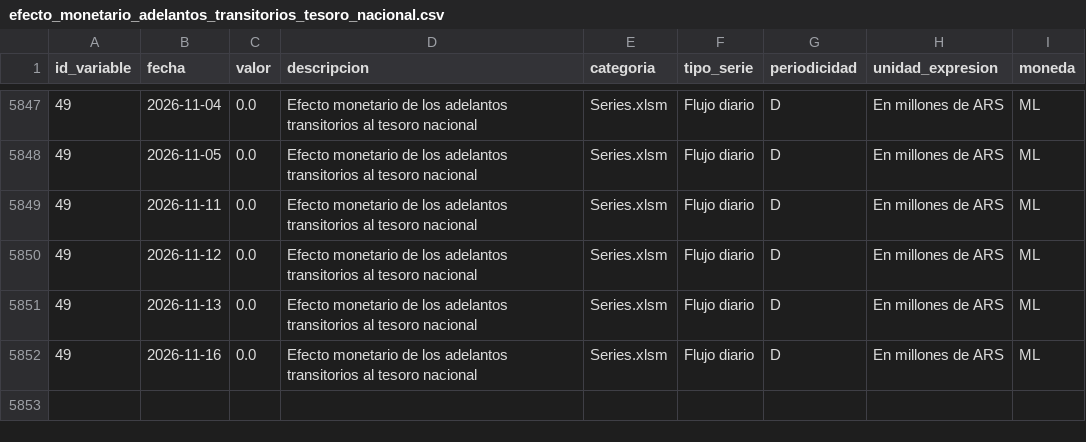
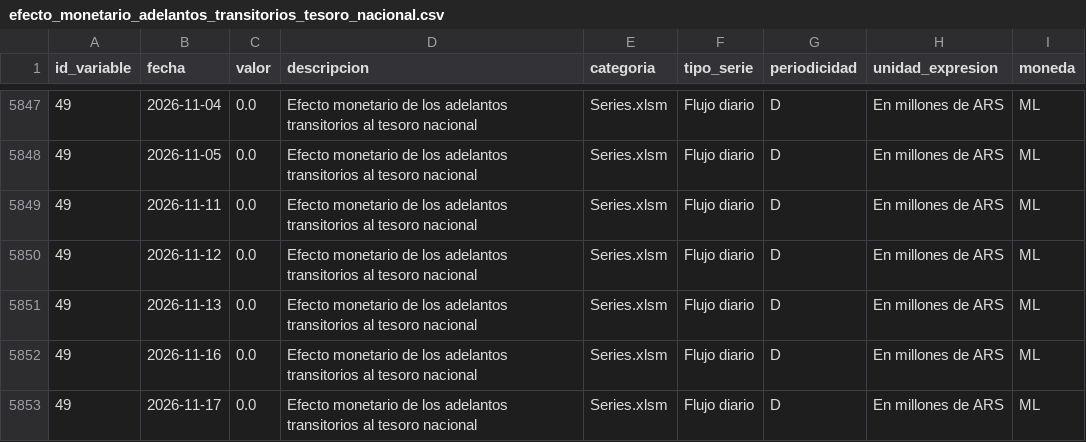
Before and after one commit to thomasriveros/BCRA_Data, a CSV file: data/subdatasets/efecto_monetario_adelantos_transitorios_tesoro_nacional.csv, drawn as a sheet; only a part is shown, gaps mark what is left out.

```diff
--- a/data/subdatasets/efecto_monetario_adelantos_transitorios_tesoro_nacional.csv
+++ b/data/subdatasets/efecto_monetario_adelantos_transitorios_tesoro_nacional.csv
@@ -5852 +5852,2 @@ id_variable,fecha,valor,descripcion,categoria,tipo_serie,periodicidad,unidad_exp
 49,2026-11-16,0.0,Efecto monetario de los adelantos transitorios al tesoro nacional,Series.xlsm,Flujo diario,D,En millones de ARS,ML
+49,2026-11-17,0.0,Efecto monetario de los adelantos transitorios al tesoro nacional,Series.xlsm,Flujo diario,D,En millones de ARS,ML
```
Also changed, not shown: data/bcra_all_variables.csv, data/bcra_variables.csv, 1 other file.
